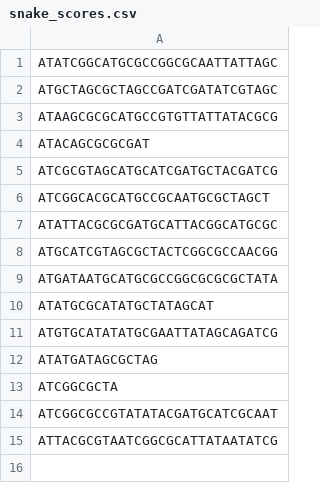
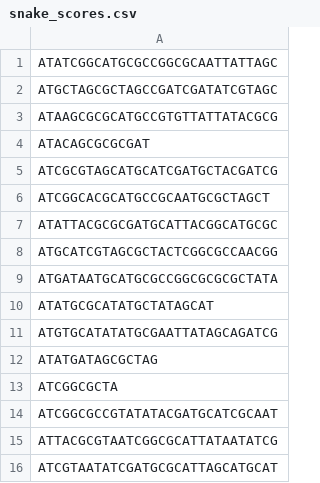
Before and after one commit to Jac127/CS39440_Major_Project, a CSV file: dev/190224/snake_scores.csv, drawn as a sheet.

```diff
--- a/dev/190224/snake_scores.csv
+++ b/dev/190224/snake_scores.csv
@@ -15 +15,2 @@ ATCGGCGCCGTATATACGATGCATCGCAAT
 ATTACGCGTAATCGGCGCATTATAATATCG
+ATCGTAATATCGATGCGCATTAGCATGCAT
```
Also changed, not shown: 42 other files.
